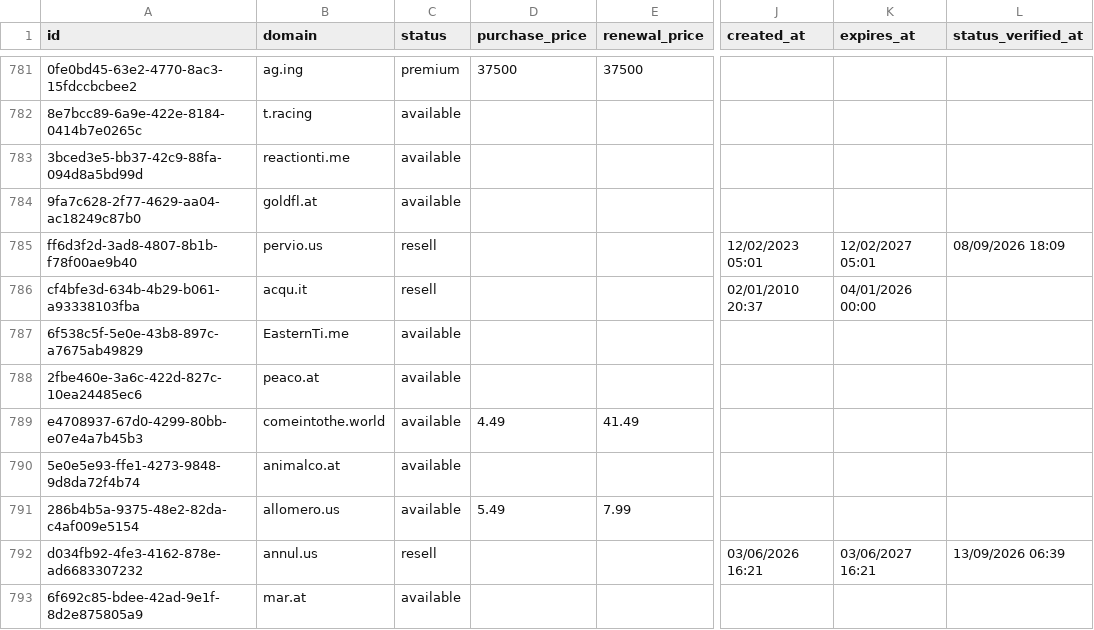
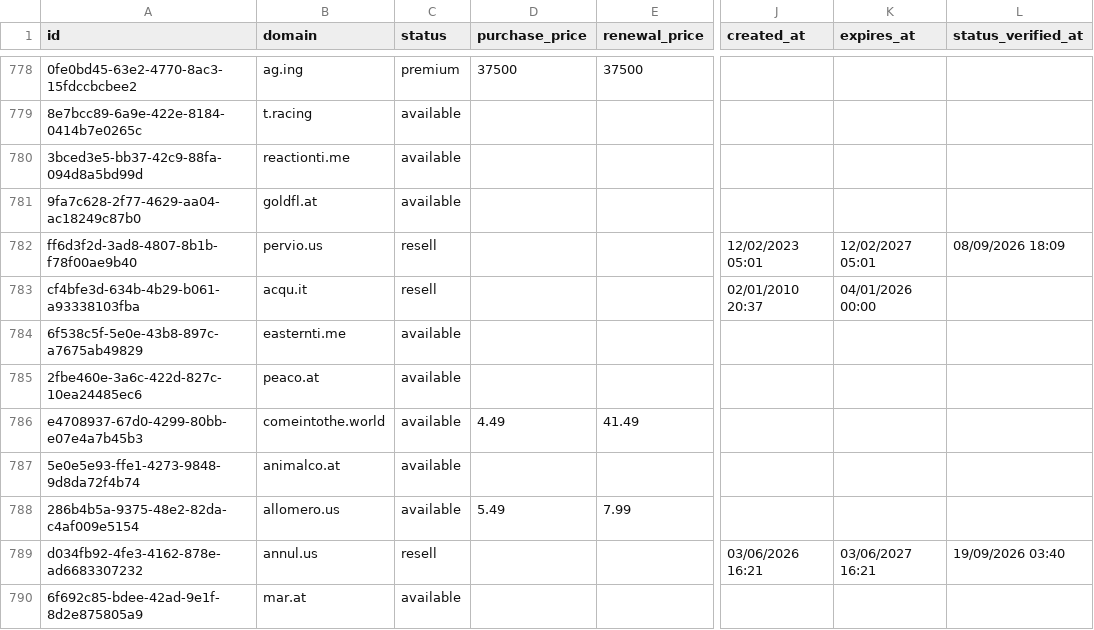
Before and after one commit to UniqueDomains/hacks-oneword-domains, a CSV file: hacks.csv, drawn as a sheet; only a part is shown, gaps mark what is left out; addresses are those after the commit; the diff covers the shown part only; the diff names each change by its address in the sheet, - before the commit and + after, or states it on an @@ line.

Commit message:
Domains update

```diff
--- a/hacks.csv
+++ b/hacks.csv
-B784 (domain): EasternTi.me
+B784 (domain): easternti.me
-L789 (status_verified_at): 13/09/2026 06:39
+L789 (status_verified_at): 19/09/2026 03:40
```
Also changed, not shown: 3 added rows, 3 removed rows and 130 edited cells elsewhere in this file, 4 other files.
